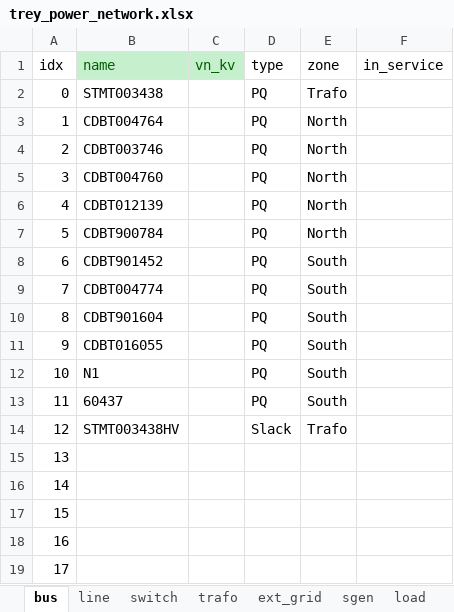
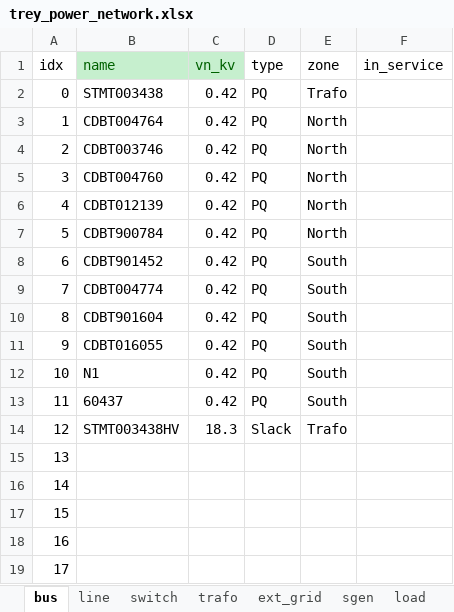
Before and after one commit to micael-buchser/rhtlab_MIB, an Excel workbook: Mini-projet-trey_Buchser_Joye/Données/trey_power_network.xlsx, sheet bus, drawn as a sheet; only a part is shown; values as stored, in another font and other column widths than the file's, no borders; the diff names each change by its address in the sheet, - before the commit and + after, or states it on an @@ line.

Commit message:
Update Excel power network

```diff
--- a/Mini-projet-trey_Buchser_Joye/Données/trey_power_network.xlsx (sheet bus)
+++ b/Mini-projet-trey_Buchser_Joye/Données/trey_power_network.xlsx (sheet bus)
-C2:C13 (vn_kv): (empty)
+C2:C13 (vn_kv): 0.42
-C14 (vn_kv): (empty)
+C14 (vn_kv): 18.3
```
Also changed, not shown: sheet ext_grid.
